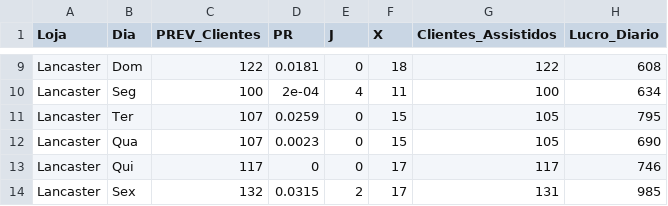
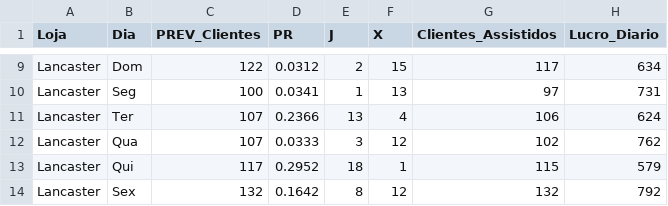
Before and after one commit to pg55893/tiapose2526, a CSV file: otimizacao/PSO/O1/plano_semanal_PSO_O1.csv, drawn as a sheet; only a part is shown, gaps mark what is left out; the diff covers the shown part only.

```diff
--- a/otimizacao/PSO/O1/plano_semanal_PSO_O1.csv
+++ b/otimizacao/PSO/O1/plano_semanal_PSO_O1.csv
@@ -9,6 +9,6 @@
-"Lancaster","Dom",122,0.0181,0,18,122,608
-"Lancaster","Seg",100,2e-04,4,11,100,634
-"Lancaster","Ter",107,0.0259,0,15,105,795
-"Lancaster","Qua",107,0.0023,0,15,105,690
-"Lancaster","Qui",117,0,0,17,117,746
-"Lancaster","Sex",132,0.0315,2,17,131,985
+"Lancaster","Dom",122,0.0312,2,15,117,634
+"Lancaster","Seg",100,0.0341,1,13,97,731
+"Lancaster","Ter",107,0.2366,13,4,106,624
+"Lancaster","Qua",107,0.0333,3,12,102,762
+"Lancaster","Qui",117,0.2952,18,1,115,579
+"Lancaster","Sex",132,0.1642,8,12,132,792
```
Also changed, not shown: 97 edited cells elsewhere in this file, otimizacao/DE/O2/tabela_resumo_DE_O2.csv, otimizacao/PSO/O1/tabela_resumo_PSO_O1.csv, 26 other files.
